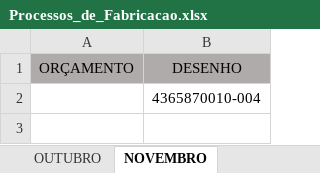
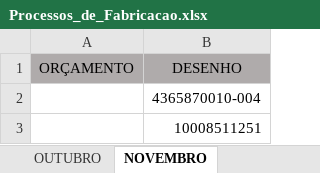
Before and after one commit to MatheusRiosBarcelos/Analise_horas, an Excel workbook: Processos_de_Fabricacao.xlsx, sheet NOVEMBRO, drawn as a sheet; values as stored, in another font and other column widths than the file's, no borders; conditional formats not drawn; the diff names each change by its address in the sheet, - before the commit and + after, or states it on an @@ line.

```diff
--- a/Processos_de_Fabricacao.xlsx (sheet NOVEMBRO)
+++ b/Processos_de_Fabricacao.xlsx (sheet NOVEMBRO)
+row 3:  | 10008511251
```
Also changed, not shown: sheet SETEMBRO, sheet OUTUBRO.
